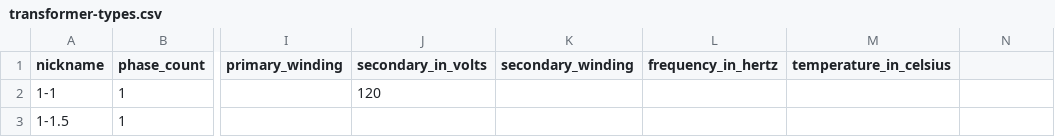
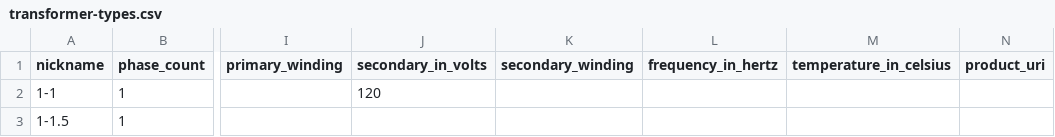
Before and after one commit to crosscompute/infrastructure-resilience-toolkit, a CSV file: experiments/transformer-types.csv, drawn as a sheet; only a part is shown, gaps mark what is left out; the diff names each change by its address in the sheet, - before the commit and + after, or states it on an @@ line.

```diff
--- a/experiments/transformer-types.csv
+++ b/experiments/transformer-types.csv
-N1: (empty)
+N1: product_uri
```
Also changed, not shown: 2 other files.
